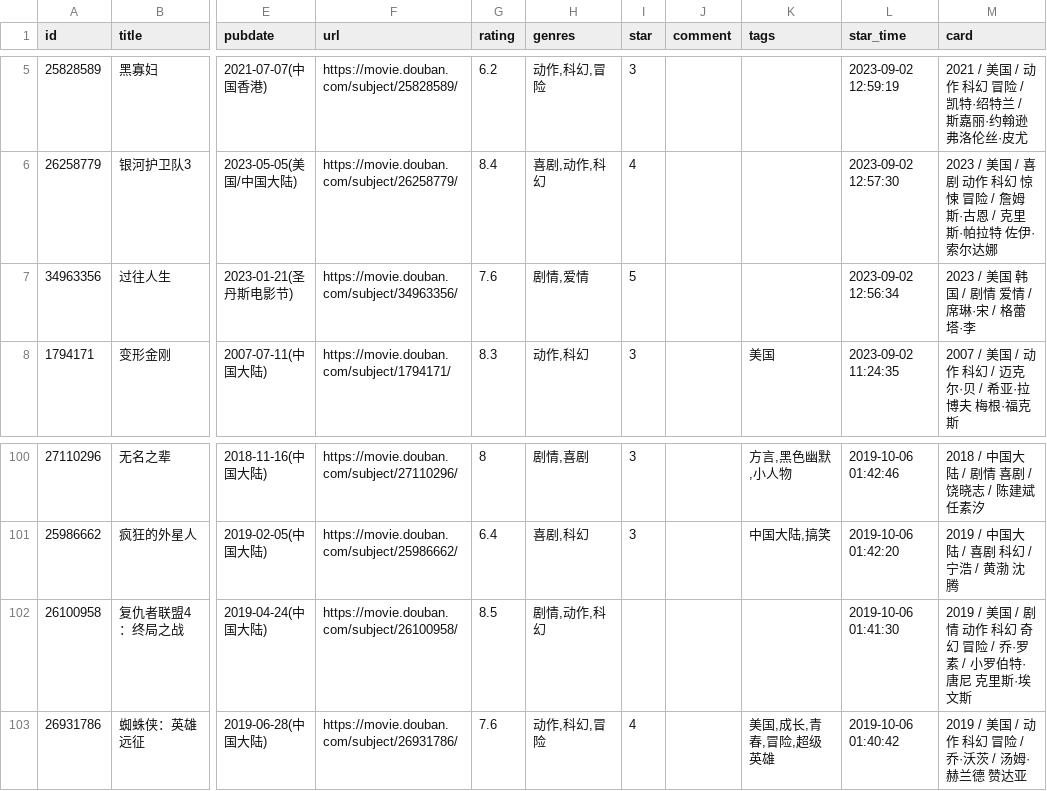
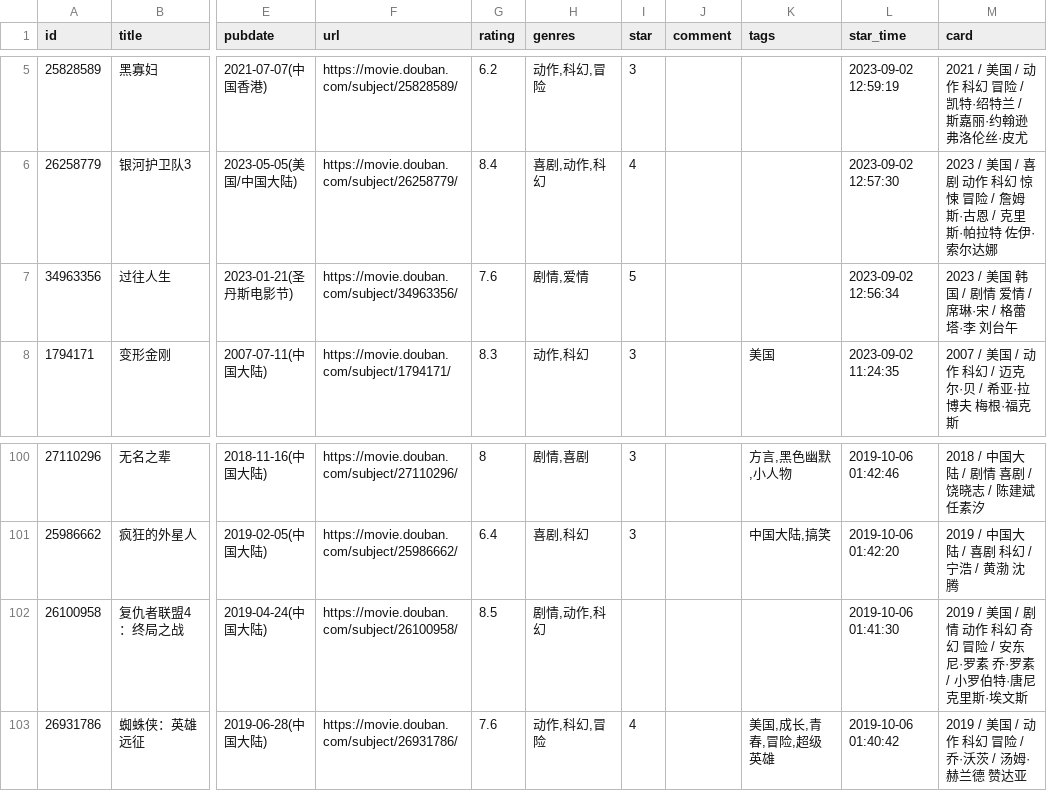
Before and after one commit to spacding/spacding.github.io, a CSV file: data/douban/movie.csv, drawn as a sheet; only a part is shown, gaps mark what is left out; the diff names each change by its address in the sheet, - before the commit and + after, or states it on an @@ line.

Commit message:
chore: update douban data

```diff
--- a/data/douban/movie.csv
+++ b/data/douban/movie.csv
-M7 (card): 2023 / 美国 韩国 / 剧情 爱情 / 席琳·宋 / 格蕾塔·李
+M7 (card): 2023 / 美国 韩国 / 剧情 爱情 / 席琳·宋 / 格蕾塔·李 刘台午
-M102 (card): …冒险 / 乔·罗素…
+M102 (card): …冒险 / 安东尼·罗素 乔·罗素…
```
